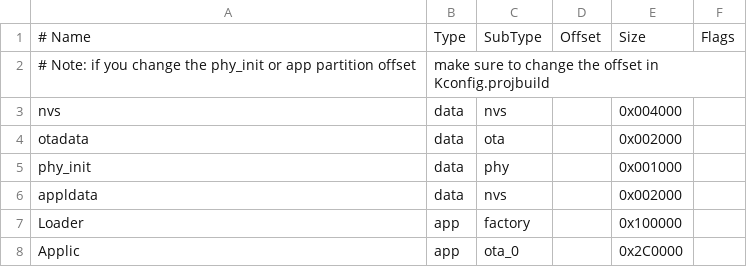
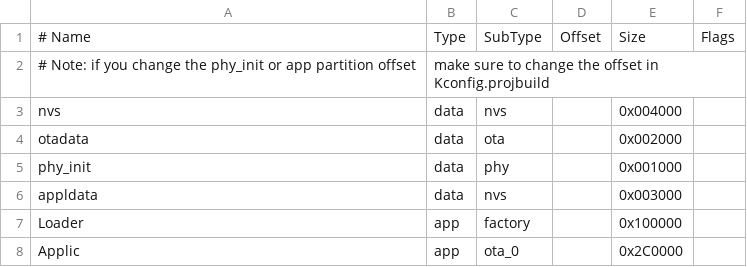
Before and after one commit to fapfap69/esp32-weatherstation, a CSV file: partitions/partitionsV1.csv, drawn as a sheet.

```diff
--- a/partitions/partitionsV1.csv
+++ b/partitions/partitionsV1.csv
@@ -5,3 +5,3 @@ otadata,  data, ota,     ,        0x002000,
 phy_init, data, phy,     ,        0x001000,
-appldata, data, nvs,     ,        0x002000,
+appldata, data, nvs,     ,        0x003000,
 Loader,   app,  factory, ,        0x100000,
```
Also changed, not shown: partitions/DeviceData.csv, 20 other files.
